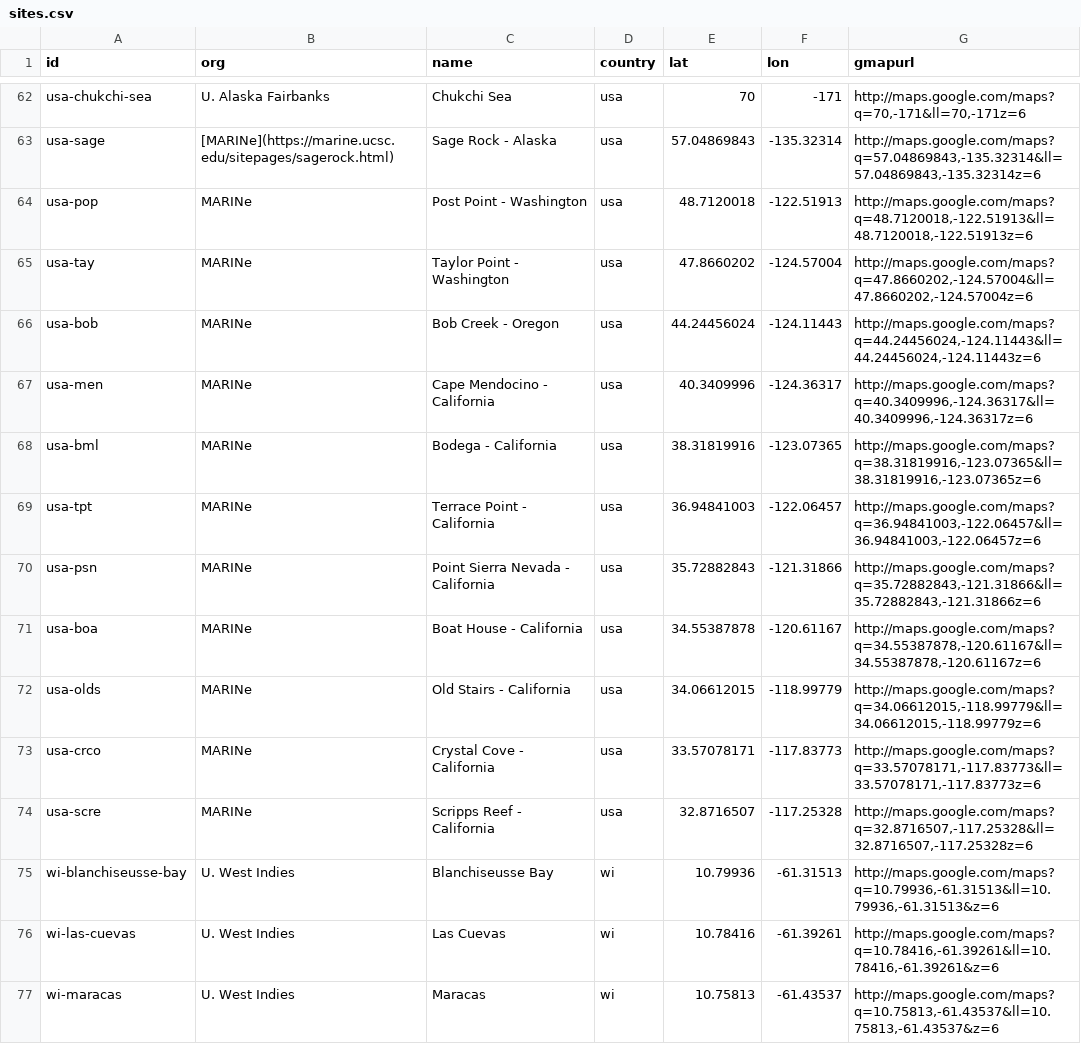
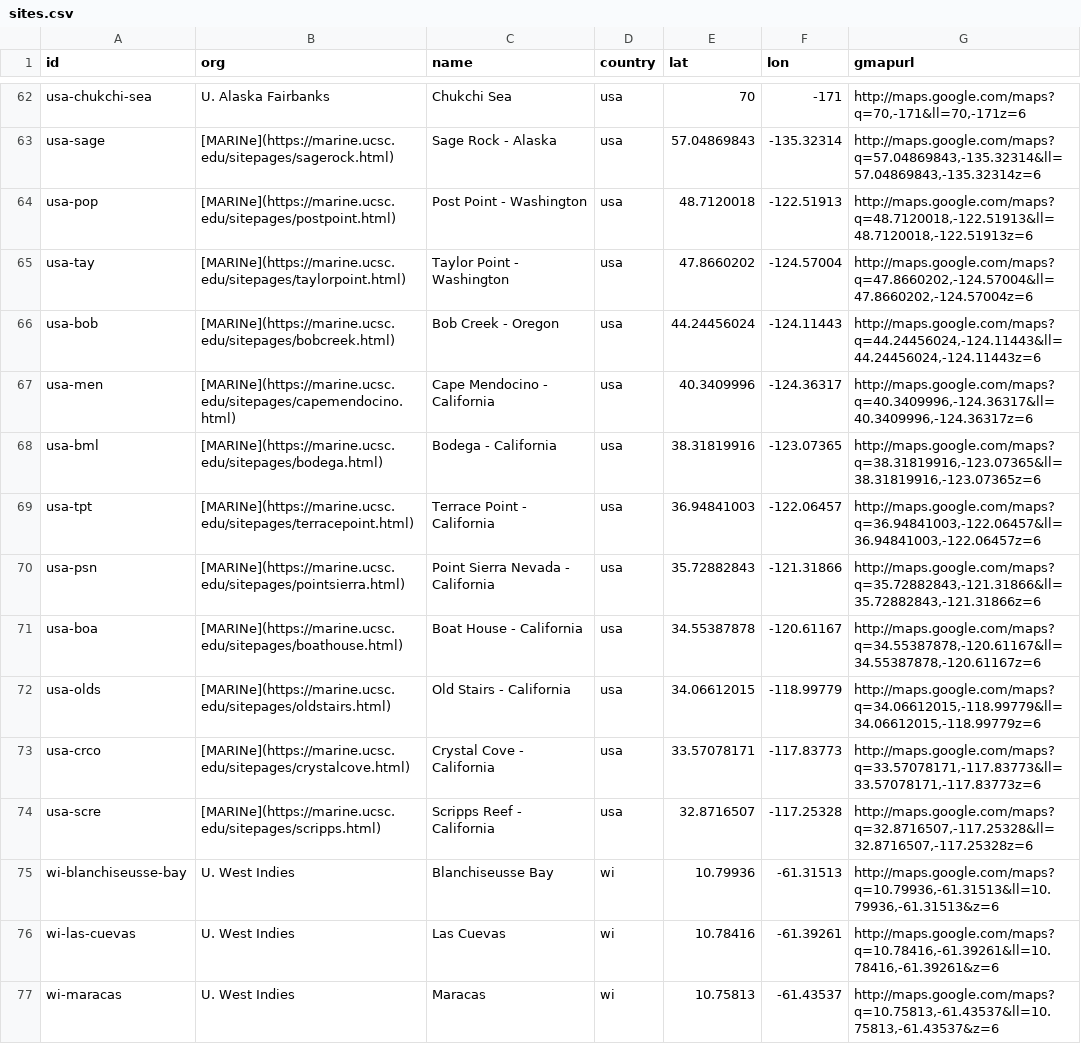
Before and after one commit to marinebon/p2p, a CSV file: data/sites.csv, drawn as a sheet; only a part is shown, gaps mark what is left out.

Commit message:
added MARINe logo and links

```diff
--- a/data/sites.csv
+++ b/data/sites.csv
@@ -63,13 +63,13 @@ usa-chukchi-sea,U. Alaska Fairbanks,Chukchi Sea,usa,70,-171,"http://maps.google.
 usa-sage,[MARINe](https://marine.ucsc.edu/sitepages/sagerock.html),Sage Rock - Alaska,usa,57.04869843,-135.32314,"http://maps.google.com/maps?q=57.04869843,-135.32314&ll=57.04869843,-135.32314z=6"
-usa-pop,MARINe,Post Point - Washington,usa,48.7120018,-122.51913,"http://maps.google.com/maps?q=48.7120018,-122.51913&ll=48.7120018,-122.51913z=6"
-usa-tay,MARINe,Taylor Point - Washington,usa,47.8660202,-124.57004,"http://maps.google.com/maps?q=47.8660202,-124.57004&ll=47.8660202,-124.57004z=6"
-usa-bob,MARINe,Bob Creek - Oregon,usa,44.24456024,-124.11443,"http://maps.google.com/maps?q=44.24456024,-124.11443&ll=44.24456024,-124.11443z=6"
-usa-men,MARINe,Cape Mendocino - California,usa,40.3409996,-124.36317,"http://maps.google.com/maps?q=40.3409996,-124.36317&ll=40.3409996,-124.36317z=6"
-usa-bml,MARINe,Bodega - California,usa,38.31819916,-123.07365,"http://maps.google.com/maps?q=38.31819916,-123.07365&ll=38.31819916,-123.07365z=6"
-usa-tpt,MARINe,Terrace Point - California,usa,36.94841003,-122.06457,"http://maps.google.com/maps?q=36.94841003,-122.06457&ll=36.94841003,-122.06457z=6"
-usa-psn,MARINe,Point Sierra Nevada - California,usa,35.72882843,-121.31866,"http://maps.google.com/maps?q=35.72882843,-121.31866&ll=35.72882843,-121.31866z=6"
-usa-boa,MARINe,Boat House - California,usa,34.55387878,-120.61167,"http://maps.google.com/maps?q=34.55387878,-120.61167&ll=34.55387878,-120.61167z=6"
-usa-olds,MARINe,Old Stairs - California,usa,34.06612015,-118.99779,"http://maps.google.com/maps?q=34.06612015,-118.99779&ll=34.06612015,-118.99779z=6"
-usa-crco,MARINe,Crystal Cove - California,usa,33.57078171,-117.83773,"http://maps.google.com/maps?q=33.57078171,-117.83773&ll=33.57078171,-117.83773z=6"
-usa-scre,MARINe,Scripps Reef - California,usa,32.8716507,-117.25328,"http://maps.google.com/maps?q=32.8716507,-117.25328&ll=32.8716507,-117.25328z=6"
+usa-pop,[MARINe](https://marine.ucsc.edu/sitepages/postpoint.html),Post Point - Washington,usa,48.7120018,-122.51913,"http://maps.google.com/maps?q=48.7120018,-122.51913&ll=48.7120018,-122.51913z=6"
+usa-tay,[MARINe](https://marine.ucsc.edu/sitepages/taylorpoint.html),Taylor Point - Washington,usa,47.8660202,-124.57004,"http://maps.google.com/maps?q=47.8660202,-124.57004&ll=47.8660202,-124.57004z=6"
+usa-bob,[MARINe](https://marine.ucsc.edu/sitepages/bobcreek.html),Bob Creek - Oregon,usa,44.24456024,-124.11443,"http://maps.google.com/maps?q=44.24456024,-124.11443&ll=44.24456024,-124.11443z=6"
+usa-men,[MARINe](https://marine.ucsc.edu/sitepages/capemendocino.html),Cape Mendocino - California,usa,40.3409996,-124.36317,"http://maps.google.com/maps?q=40.3409996,-124.36317&ll=40.3409996,-124.36317z=6"
+usa-bml,[MARINe](https://marine.ucsc.edu/sitepages/bodega.html),Bodega - California,usa,38.31819916,-123.07365,"http://maps.google.com/maps?q=38.31819916,-123.07365&ll=38.31819916,-123.07365z=6"
+usa-tpt,[MARINe](https://marine.ucsc.edu/sitepages/terracepoint.html),Terrace Point - California,usa,36.94841003,-122.06457,"http://maps.google.com/maps?q=36.94841003,-122.06457&ll=36.94841003,-122.06457z=6"
+usa-psn,[MARINe](https://marine.ucsc.edu/sitepages/pointsierra.html),Point Sierra Nevada - California,usa,35.72882843,-121.31866,"http://maps.google.com/maps?q=35.72882843,-121.31866&ll=35.72882843,-121.31866z=6"
+usa-boa,[MARINe](https://marine.ucsc.edu/sitepages/boathouse.html),Boat House - California,usa,34.55387878,-120.61167,"http://maps.google.com/maps?q=34.55387878,-120.61167&ll=34.55387878,-120.61167z=6"
+usa-olds,[MARINe](https://marine.ucsc.edu/sitepages/oldstairs.html),Old Stairs - California,usa,34.06612015,-118.99779,"http://maps.google.com/maps?q=34.06612015,-118.99779&ll=34.06612015,-118.99779z=6"
+usa-crco,[MARINe](https://marine.ucsc.edu/sitepages/crystalcove.html),Crystal Cove - California,usa,33.57078171,-117.83773,"http://maps.google.com/maps?q=33.57078171,-117.83773&ll=33.57078171,-117.83773z=6"
+usa-scre,[MARINe](https://marine.ucsc.edu/sitepages/scripps.html),Scripps Reef - California,usa,32.8716507,-117.25328,"http://maps.google.com/maps?q=32.8716507,-117.25328&ll=32.8716507,-117.25328z=6"
 wi-blanchiseusse-bay,U. West Indies,Blanchiseusse Bay,wi,10.79936,-61.31513,"http://maps.google.com/maps?q=10.79936,-61.31513&ll=10.79936,-61.31513&z=6"
```
Also changed, not shown: 4 other files.
